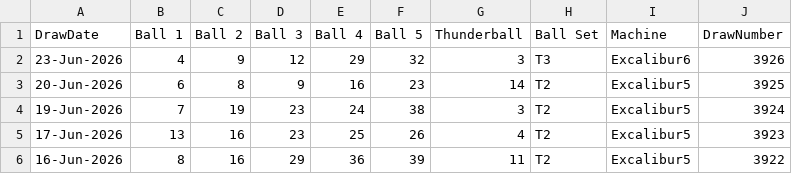
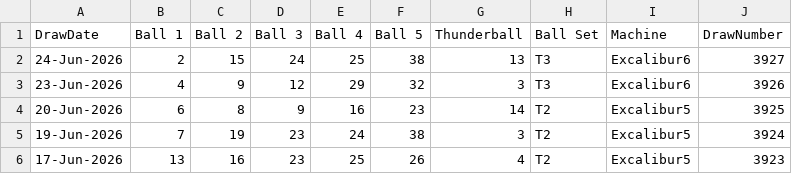
Before and after one commit to newportg/POC-Thunderball, a CSV file: data/thunderball-draw-history.csv, drawn as a sheet; only a part is shown; the shorter side is filled out with more unchanged rows; the diff names each change by its address in the sheet, - before the commit and + after, or states it on an @@ line.

```diff
--- a/data/thunderball-draw-history.csv
+++ b/data/thunderball-draw-history.csv
+row 2: 24-Jun-2026 | 2 | 15 | 24 | 25 | 38 | 13 | T3 | Excalibur6 | 3927
```
Also changed, not shown: 3 other files.
